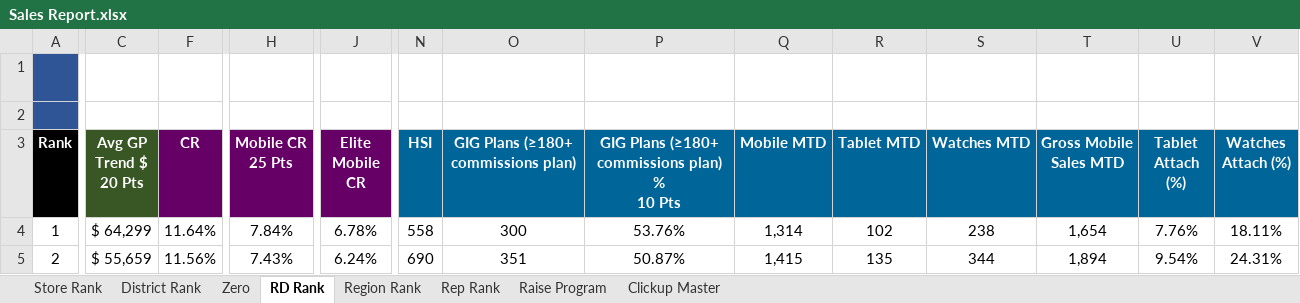
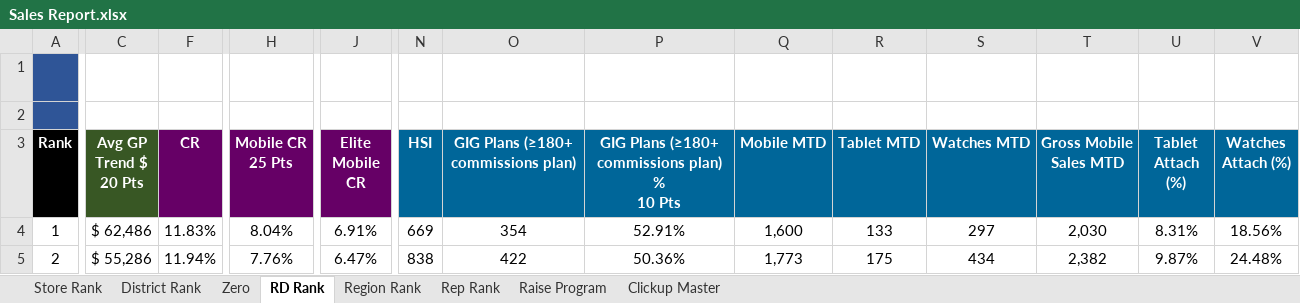
Before and after one commit to BlufoxMobile/Daily-Sales-Report, an Excel workbook: data/Sales Report.xlsx, sheet RD Rank, drawn as a sheet; only a part is shown, gaps mark what is left out; values as stored, in another font and other column widths than the file's, no borders; charts and pictures and conditional formats not drawn; the diff covers the shown part only; the diff names each change by its address in the sheet, - before the commit and + after, or states it on an @@ line.

```diff
--- a/data/Sales Report.xlsx (sheet RD Rank)
+++ b/data/Sales Report.xlsx (sheet RD Rank)
-C4 (Avg GP Trend $ 20 Pts): $ 64,299
+C4 (Avg GP Trend $ 20 Pts): $ 62,486
-F4 (CR): 11.64%
+F4 (CR): 11.83%
-H4 (Mobile CR 25 Pts): 7.84%
+H4 (Mobile CR 25 Pts): 8.04%
-J4 (Elite Mobile CR): 6.78%
+J4 (Elite Mobile CR): 6.91%
-N4 (HSI): 558
+N4 (HSI): 669
-O4: 300
+O4: 354
-P4: 53.76%
+P4: 52.91%
-Q4 (Mobile MTD): 1,314
+Q4 (Mobile MTD): 1,600
-R4 (Tablet MTD): 102
+R4 (Tablet MTD): 133
-S4 (Watches MTD): 238
+S4 (Watches MTD): 297
-T4 (Gross Mobile Sales MTD): 1,654
+T4 (Gross Mobile Sales MTD): 2,030
-U4 (Tablet Attach (%)): 7.76%
+U4 (Tablet Attach (%)): 8.31%
-V4 (Watches Attach (%)): 18.11%
+V4 (Watches Attach (%)): 18.56%
-C5 (Avg GP Trend $ 20 Pts): $ 55,659
+C5 (Avg GP Trend $ 20 Pts): $ 55,286
-F5 (CR): 11.56%
+F5 (CR): 11.94%
-H5 (Mobile CR 25 Pts): 7.43%
+H5 (Mobile CR 25 Pts): 7.76%
-J5 (Elite Mobile CR): 6.24%
+J5 (Elite Mobile CR): 6.47%
-N5 (HSI): 690
+N5 (HSI): 838
-O5: 351
+O5: 422
-P5: 50.87%
+P5: 50.36%
-Q5 (Mobile MTD): 1,415
+Q5 (Mobile MTD): 1,773
-R5 (Tablet MTD): 135
+R5 (Tablet MTD): 175
-S5 (Watches MTD): 344
+S5 (Watches MTD): 434
-T5 (Gross Mobile Sales MTD): 1,894
+T5 (Gross Mobile Sales MTD): 2,382
-U5 (Tablet Attach (%)): 9.54%
+U5 (Tablet Attach (%)): 9.87%
-V5 (Watches Attach (%)): 24.31%
+V5 (Watches Attach (%)): 24.48%
```
Also changed, not shown: 2 added rows, 2 removed rows and 98 edited cells elsewhere in this sheet, sheet Rep Rank, sheet Store Rank, sheet District Rank, sheet Zero, sheet Region Rank, hidden cells.
